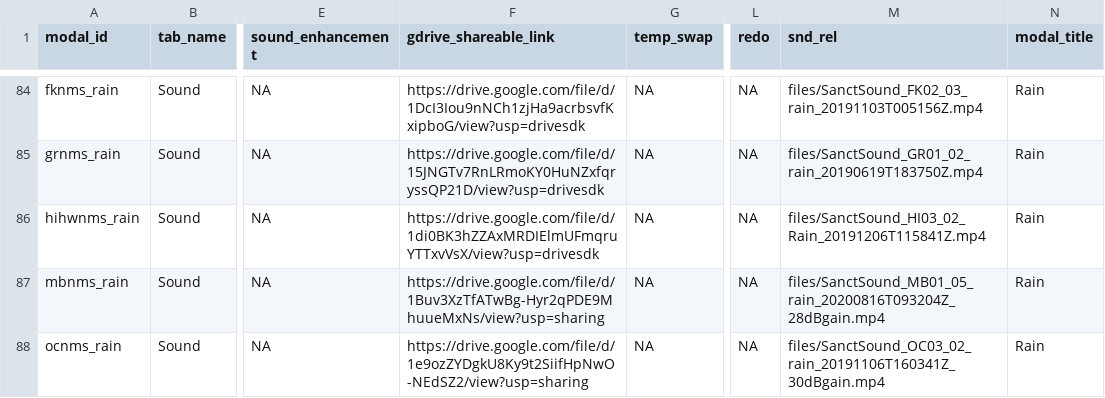
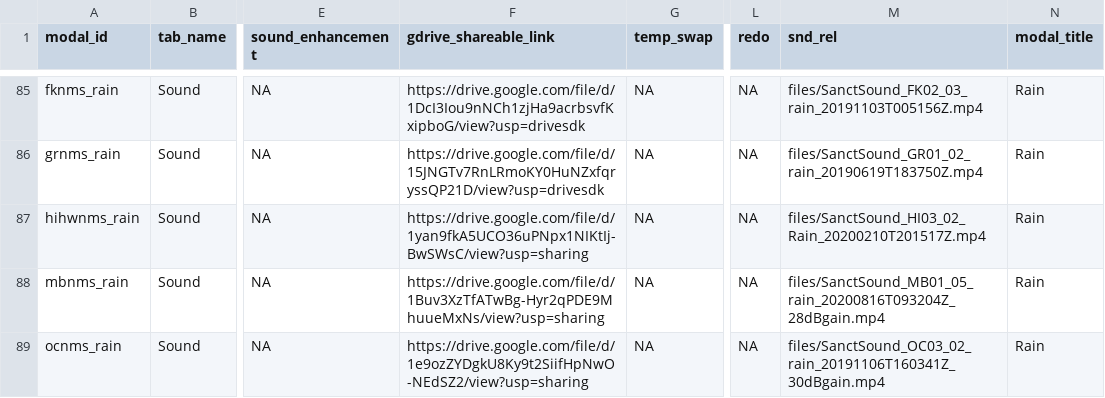
Before and after one commit to noaa-onms/sanctsound, a CSV file: draft/data/sounds.csv, drawn as a sheet; only a part is shown, gaps mark what is left out; addresses are those after the commit; the diff covers the shown part only; the diff names each change by its address in the sheet, - before the commit and + after, or states it on an @@ line.

```diff
--- a/draft/data/sounds.csv
+++ b/draft/data/sounds.csv
-F87 (gdrive_shareable_link): https://drive.google.com/file/d/1di0BK3hZZAxMRDIElmUFmqruYTTxvVsX/view?usp=drivesdk
+F87 (gdrive_shareable_link): https://drive.google.com/file/d/1yan9fkA5UCO36uPNpx1NIKtIj-BwSWsC/view?usp=sharing
-M87 (snd_rel): files/SanctSound_HI03_02_Rain_20191206T115841Z.mp4
+M87 (snd_rel): files/SanctSound_HI03_02_Rain_20200210T201517Z.mp4
```
Also changed, not shown: 1 added row and 10 edited cells elsewhere in this file, 29 other files.
